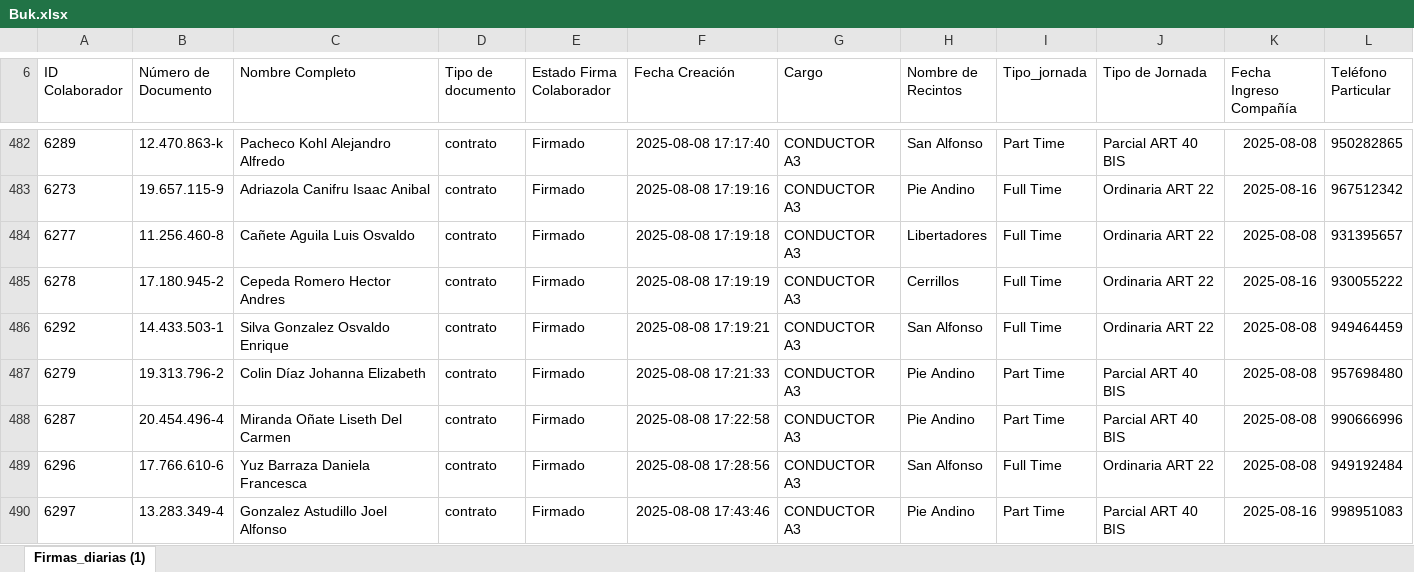
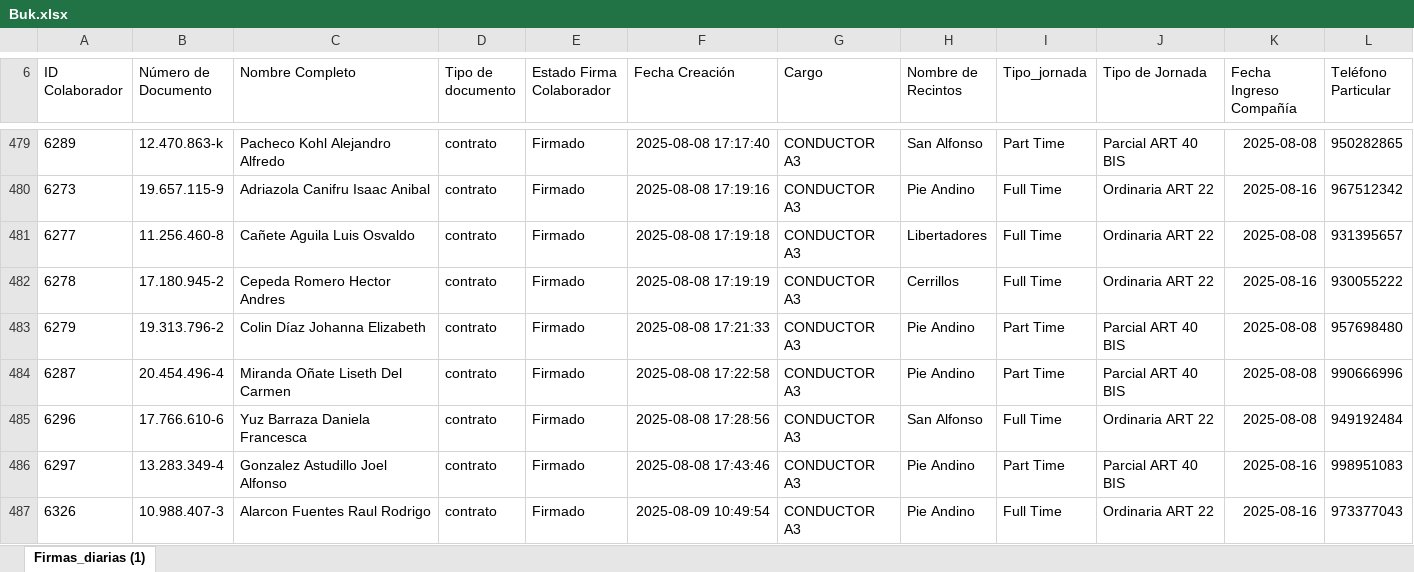
Before and after one commit to JIGNACIOVV/reporte-dotacion, an Excel workbook: Buk.xlsx, sheet Firmas_diarias (1), drawn as a sheet; only a part is shown, gaps mark what is left out; the shorter side is filled out with more unchanged rows; values as stored, in another font and other column widths than the file's, no borders; removed rows and columns are numbered as before the commit, all else as after; rows hold the shown columns only; the diff covers the shown part only; the diff names each change by its address in the sheet, - before the commit and + after, or states it on an @@ line.

Commit message:
Add files via upload

```diff
--- a/Buk.xlsx (sheet Firmas_diarias (1))
+++ b/Buk.xlsx (sheet Firmas_diarias (1))
-row 486: 6292 | 14.433.503-1 | Silva Gonzalez Osvaldo Enrique | contrato | Firmado | 2025-08-08 17:19:21 | CONDUCTOR A3 | San Alfonso | Full Time | Ordinaria ART 22 | 2025-08-08 | 949464459
```
Also changed, not shown: 27 added rows, 42 removed rows and 26 edited cells elsewhere in this sheet.
